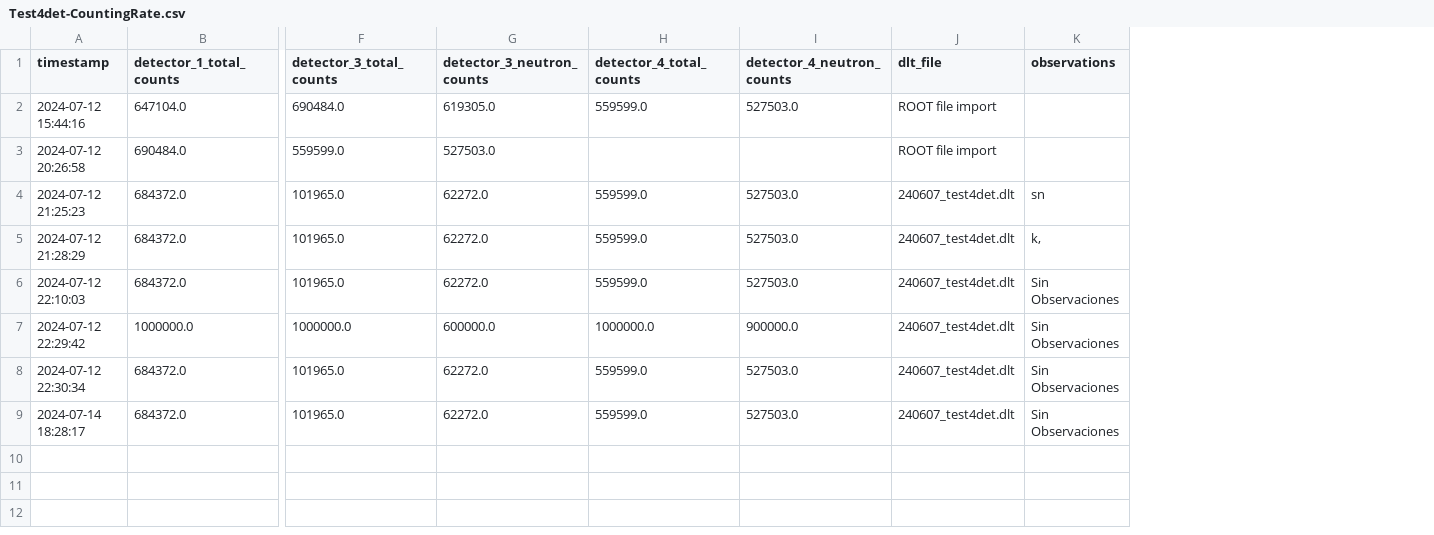
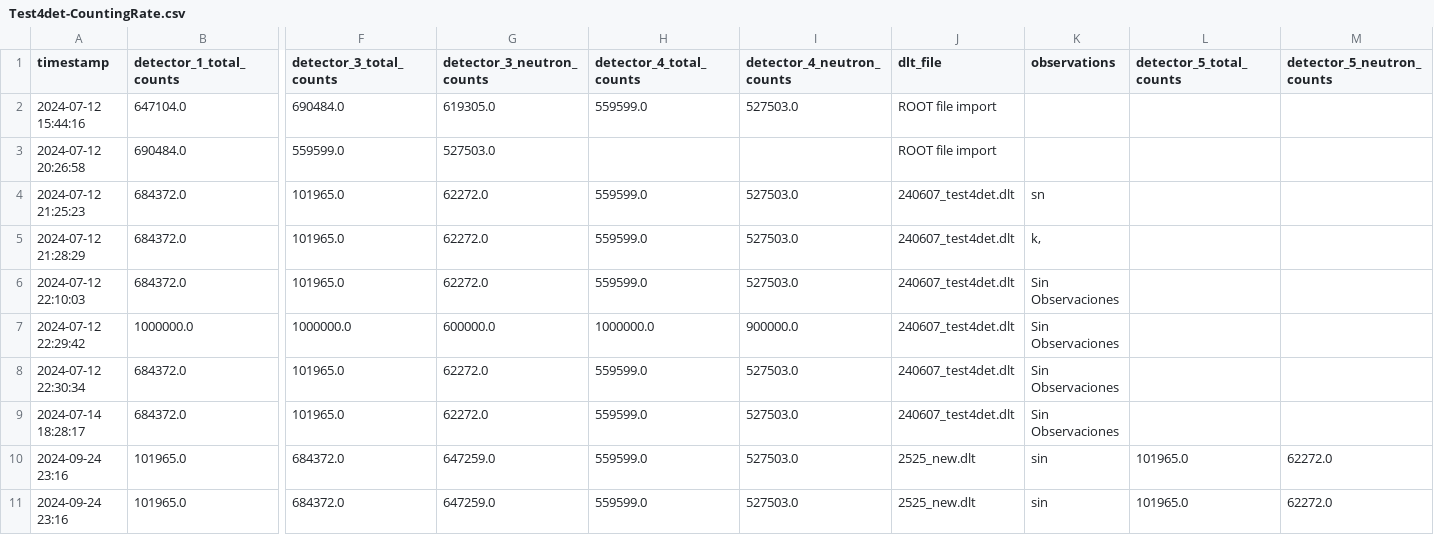
Before and after one commit to fmolinap/CEFNEN_Online, a CSV file: data/Test4det-CountingRate.csv, drawn as a sheet; only a part is shown, gaps mark what is left out; rows hold the shown columns only; the diff names each change by its address in the sheet, - before the commit and + after, or states it on an @@ line.

```diff
--- a/data/Test4det-CountingRate.csv
+++ b/data/Test4det-CountingRate.csv
+column L (detector_5_total_counts), empty
+column M (detector_5_neutron_counts), empty
+row 10: 2024-09-24 23:16 | 101965.0 | 684372.0 | 647259.0 | 559599.0 | 527503.0 | 2525_new.dlt | sin | 101965.0 | 62272.0
+row 11: 2024-09-24 23:16 | 101965.0 | 684372.0 | 647259.0 | 559599.0 | 527503.0 | 2525_new.dlt | sin | 101965.0 | 62272.0
```
Also changed, not shown: data/info_campaigns.csv, data/materiales.csv, 51 other files.
